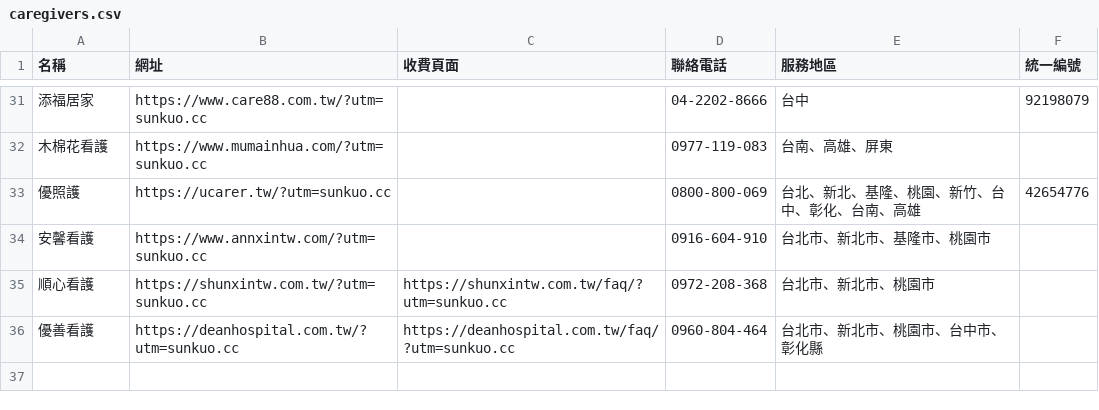
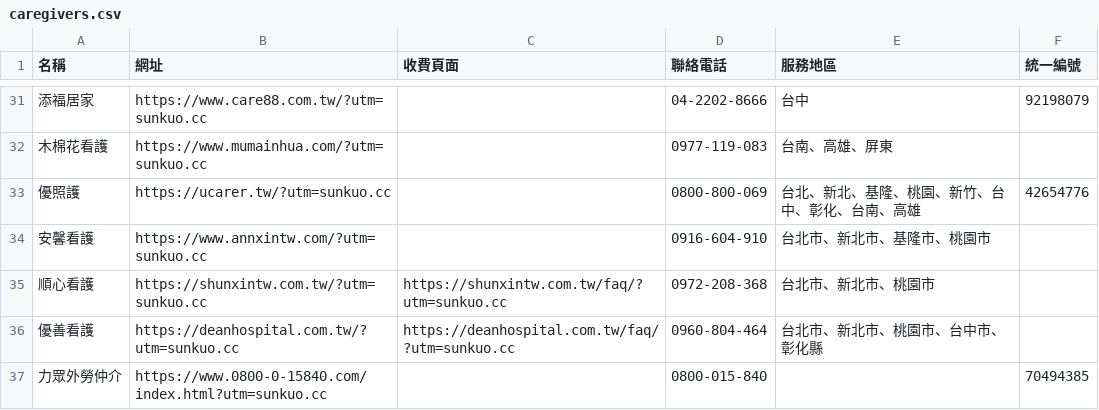
Before and after one commit to ssssuuunnnn/gov-open-data-dashboard, a CSV file: scripts/sources/caregiver/caregivers.csv, drawn as a sheet; only a part is shown, gaps mark what is left out; the diff names each change by its address in the sheet, - before the commit and + after, or states it on an @@ line.

```diff
--- a/scripts/sources/caregiver/caregivers.csv
+++ b/scripts/sources/caregiver/caregivers.csv
+row 37: 力眾外勞仲介 | https://www.0800-0-15840.com/index.html?utm=sunkuo.cc |  | 0800-015-840 |  | 70494385
```
Also changed, not shown: 12 other files.
